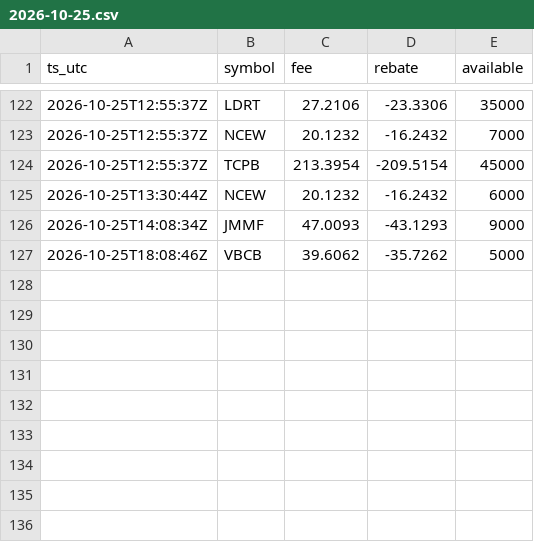
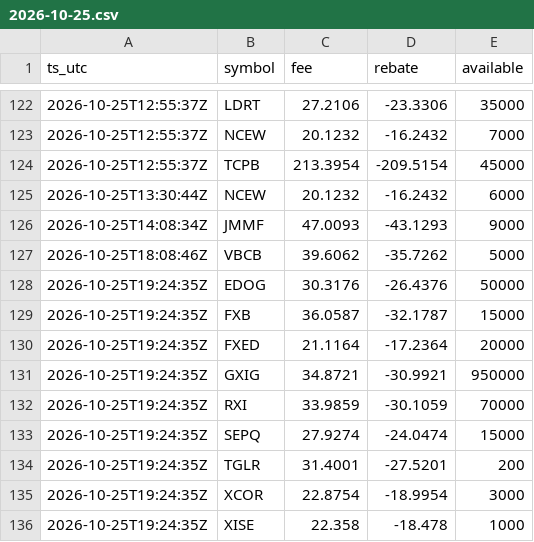
Before and after one commit to moyamiya55-dev/shortdata, a CSV file: data/ibkr/2026-10-25.csv, drawn as a sheet; only a part is shown, gaps mark what is left out.

Commit message:
ibkr 2026-10-25T19:24Z

```diff
--- a/data/ibkr/2026-10-25.csv
+++ b/data/ibkr/2026-10-25.csv
@@ -127 +127,10 @@ ts_utc,symbol,fee,rebate,available
 2026-10-25T18:08:46Z,VBCB,39.6062,-35.7262,5000
+2026-10-25T19:24:35Z,EDOG,30.3176,-26.4376,50000
+2026-10-25T19:24:35Z,FXB,36.0587,-32.1787,15000
+2026-10-25T19:24:35Z,FXED,21.1164,-17.2364,20000
+2026-10-25T19:24:35Z,GXIG,34.8721,-30.9921,950000
+2026-10-25T19:24:35Z,RXI,33.9859,-30.1059,70000
+2026-10-25T19:24:35Z,SEPQ,27.9274,-24.0474,15000
+2026-10-25T19:24:35Z,TGLR,31.4001,-27.5201,200
+2026-10-25T19:24:35Z,XCOR,22.8754,-18.9954,3000
+2026-10-25T19:24:35Z,XISE,22.358,-18.478,1000
```
Also changed, not shown: 1 other file.
